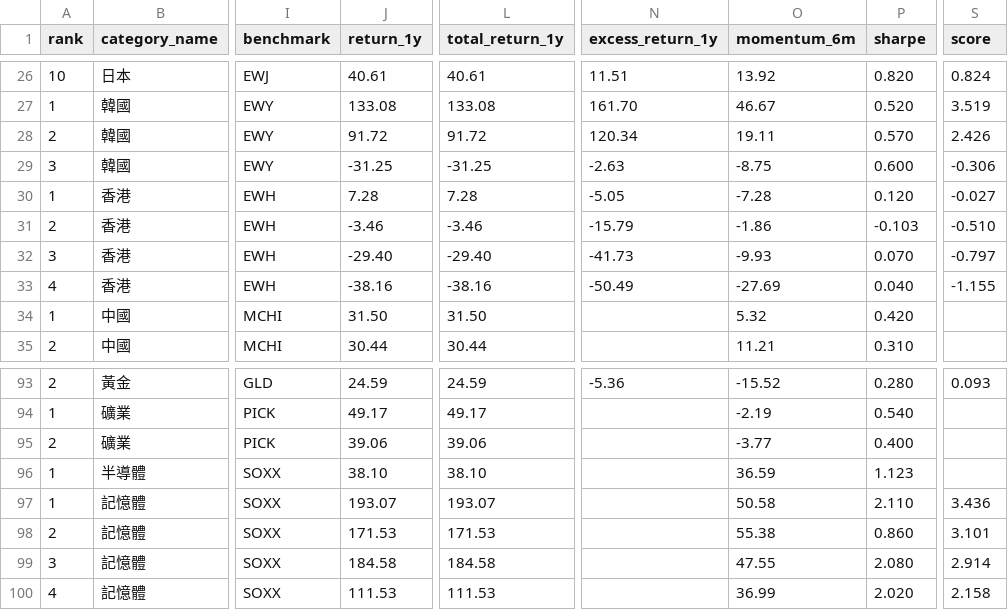
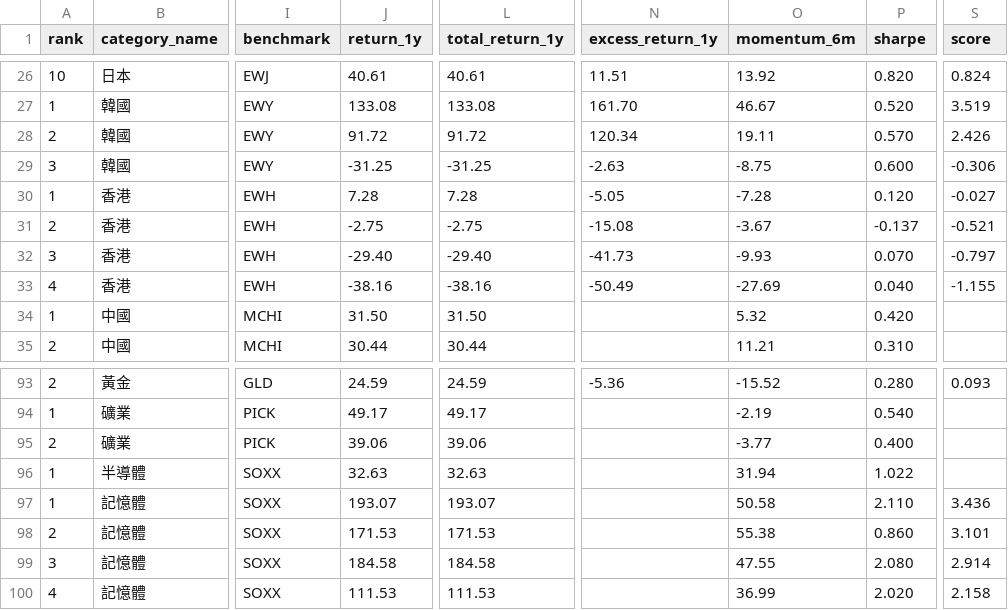
Before and after one commit to eva5389-pixel/grafana-dashboard, a CSV file: data/rankings.csv, drawn as a sheet; only a part is shown, gaps mark what is left out; the diff names each change by its address in the sheet, - before the commit and + after, or states it on an @@ line.

```diff
--- a/data/rankings.csv
+++ b/data/rankings.csv
-J31 (return_1y): -3.46
+J31 (return_1y): -2.75
-L31 (total_return_1y): -3.46
+L31 (total_return_1y): -2.75
-N31 (excess_return_1y): -15.79
+N31 (excess_return_1y): -15.08
-O31 (momentum_6m): -1.86
+O31 (momentum_6m): -3.67
-P31 (sharpe): -0.103
+P31 (sharpe): -0.137
-S31 (score): -0.510
+S31 (score): -0.521
-J96 (return_1y): 38.10
+J96 (return_1y): 32.63
-L96 (total_return_1y): 38.10
+L96 (total_return_1y): 32.63
-O96 (momentum_6m): 36.59
+O96 (momentum_6m): 31.94
-P96 (sharpe): 1.123
+P96 (sharpe): 1.022
```
Also changed, not shown: data/categories/hong_kong.csv, data/categories/semiconductor.csv, 6 other files.
